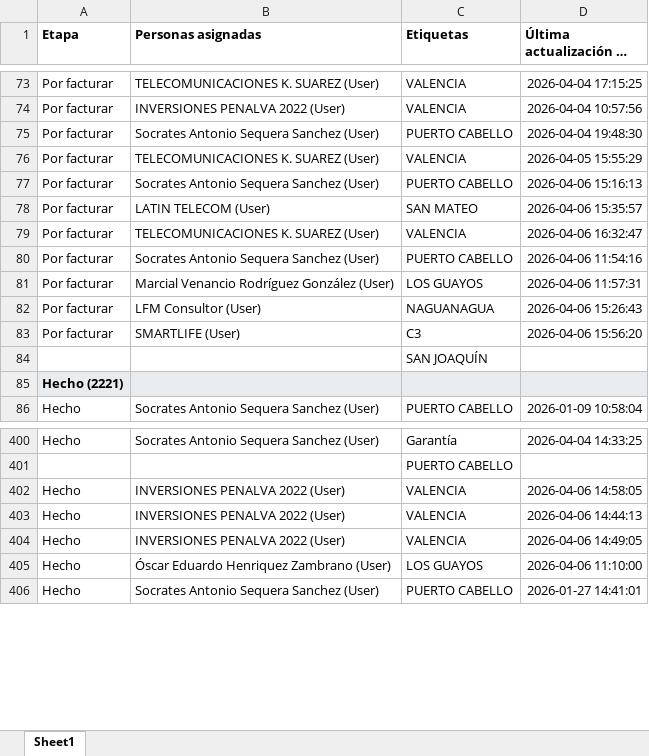
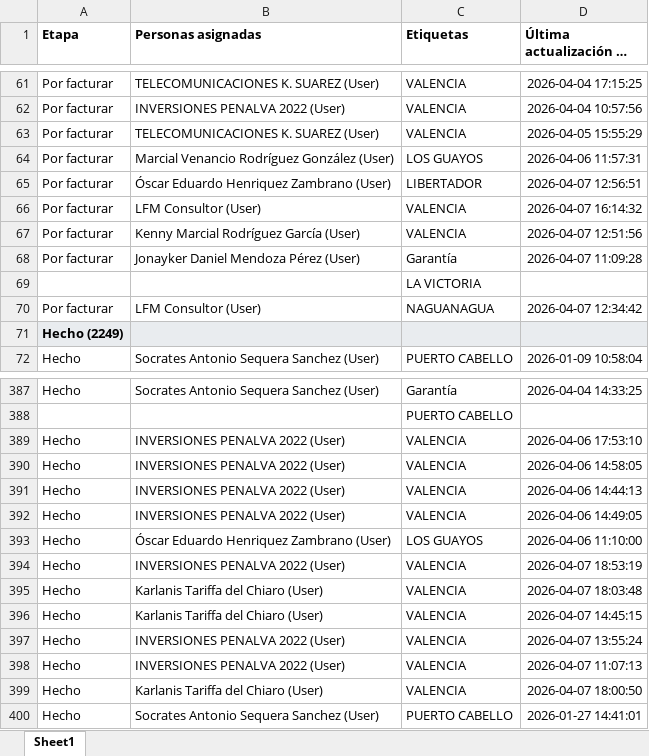
Before and after one commit to devtor14/status_asistencias, an Excel workbook: tareas.xlsx, sheet Sheet1, drawn as a sheet; only a part is shown, gaps mark what is left out; long unchanged cells end in …; values as stored, in another font and other column widths than the file's, no borders; removed rows and columns are numbered as before the commit, all else as after; the diff covers the shown part only; the diff names each change by its address in the sheet, - before the commit and + after, or states it on an @@ line.

```diff
--- a/tareas.xlsx (sheet Sheet1)
+++ b/tareas.xlsx (sheet Sheet1)
-row 75: Por facturar | Socrates Antonio Sequera Sanchez (User) | PUERTO CABELLO | 2026-04-04 19:48:30
-row 77: Por facturar | Socrates Antonio Sequera Sanchez (User) | PUERTO CABELLO | 2026-04-06 15:16:13
-row 78: Por facturar | LATIN TELECOM (User) | SAN MATEO | 2026-04-06 15:35:57
-row 79: Por facturar | TELECOMUNICACIONES K. SUAREZ (User) | VALENCIA | 2026-04-06 16:32:47
-row 80: Por facturar | Socrates Antonio Sequera Sanchez (User) | PUERTO CABELLO | 2026-04-06 11:54:16
+row 65: Por facturar | Óscar Eduardo Henriquez Zambrano (User) | LIBERTADOR | 2026-04-07 12:56:51
+row 66: Por facturar | LFM Consultor (User) | VALENCIA | 2026-04-07 16:14:32
+row 67: Por facturar | Kenny Marcial Rodríguez García (User) | VALENCIA | 2026-04-07 12:51:56
+row 68: Por facturar | Jonayker Daniel Mendoza Pérez (User) | Garantía | 2026-04-07 11:09:28
@@ row 24 moved to row 69: LA VICTORIA @@
-D70 (Última actualización de la etapa): 2026-04-06 15:26:43
+D70 (Última actualización de la etapa): 2026-04-07 12:34:42
-row 83: Por facturar | SMARTLIFE (User) | C3 | 2026-04-06 15:56:20
@@ row 84 moved to row 46: SAN JOAQUÍN @@
-A71 (Etapa): Hecho (2221)
+A71 (Etapa): Hecho (2249)
+row 389: Hecho | INVERSIONES PENALVA 2022 (User) | VALENCIA | 2026-04-06 17:53:10
+row 394: Hecho | INVERSIONES PENALVA 2022 (User) | VALENCIA | 2026-04-07 18:53:19
+row 395: Hecho | Karlanis Tariffa del Chiaro (User) | VALENCIA | 2026-04-07 18:03:48
+row 396: Hecho | Karlanis Tariffa del Chiaro (User) | VALENCIA | 2026-04-07 14:45:15
+row 397: Hecho | INVERSIONES PENALVA 2022 (User) | VALENCIA | 2026-04-07 13:55:24
+row 398: Hecho | INVERSIONES PENALVA 2022 (User) | VALENCIA | 2026-04-07 11:07:13
+row 399: Hecho | Karlanis Tariffa del Chiaro (User) | VALENCIA | 2026-04-07 18:00:50
```
Also changed, not shown: 43 added rows, 23 removed rows, 12 moved rows and 27 edited cells elsewhere in this sheet.
